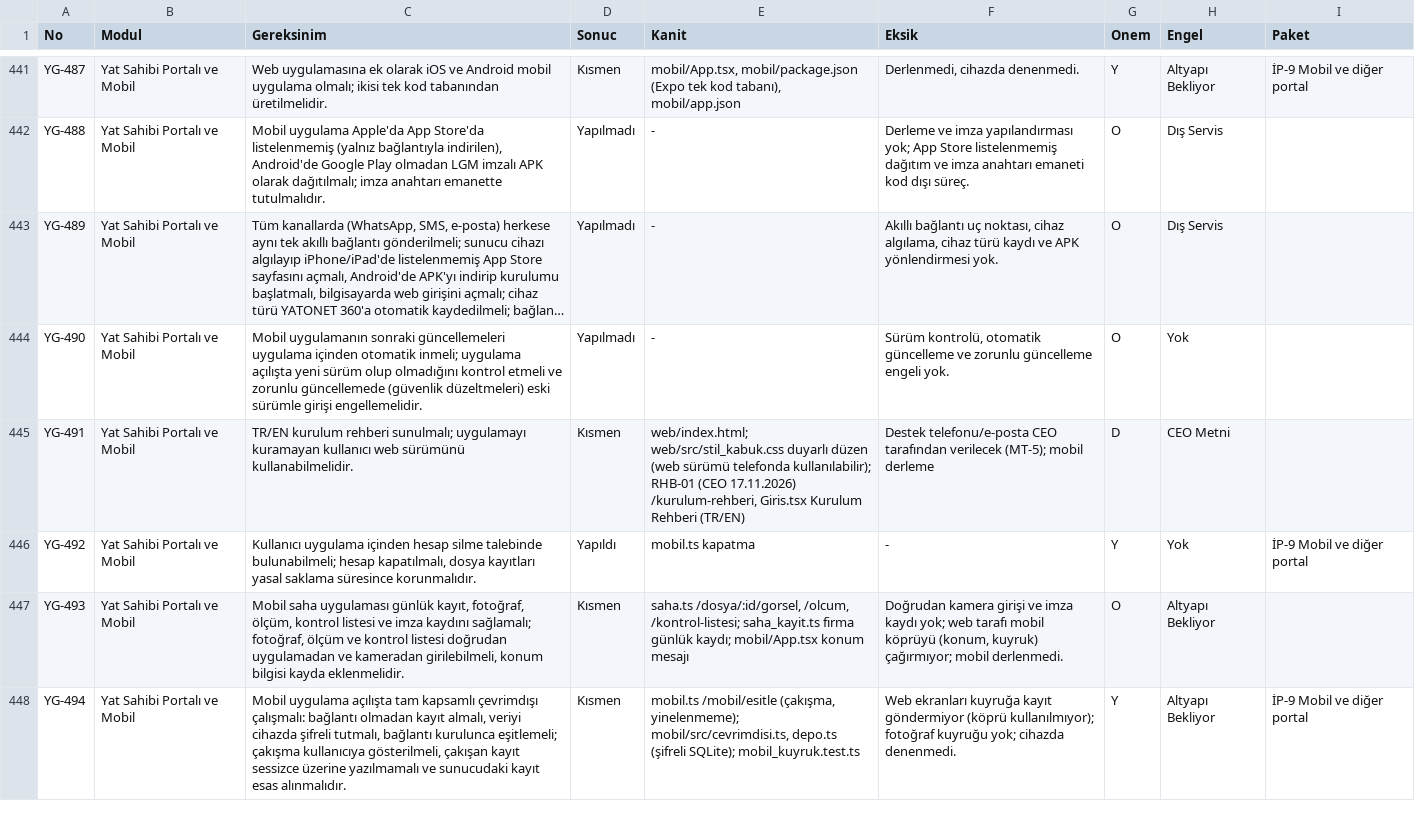
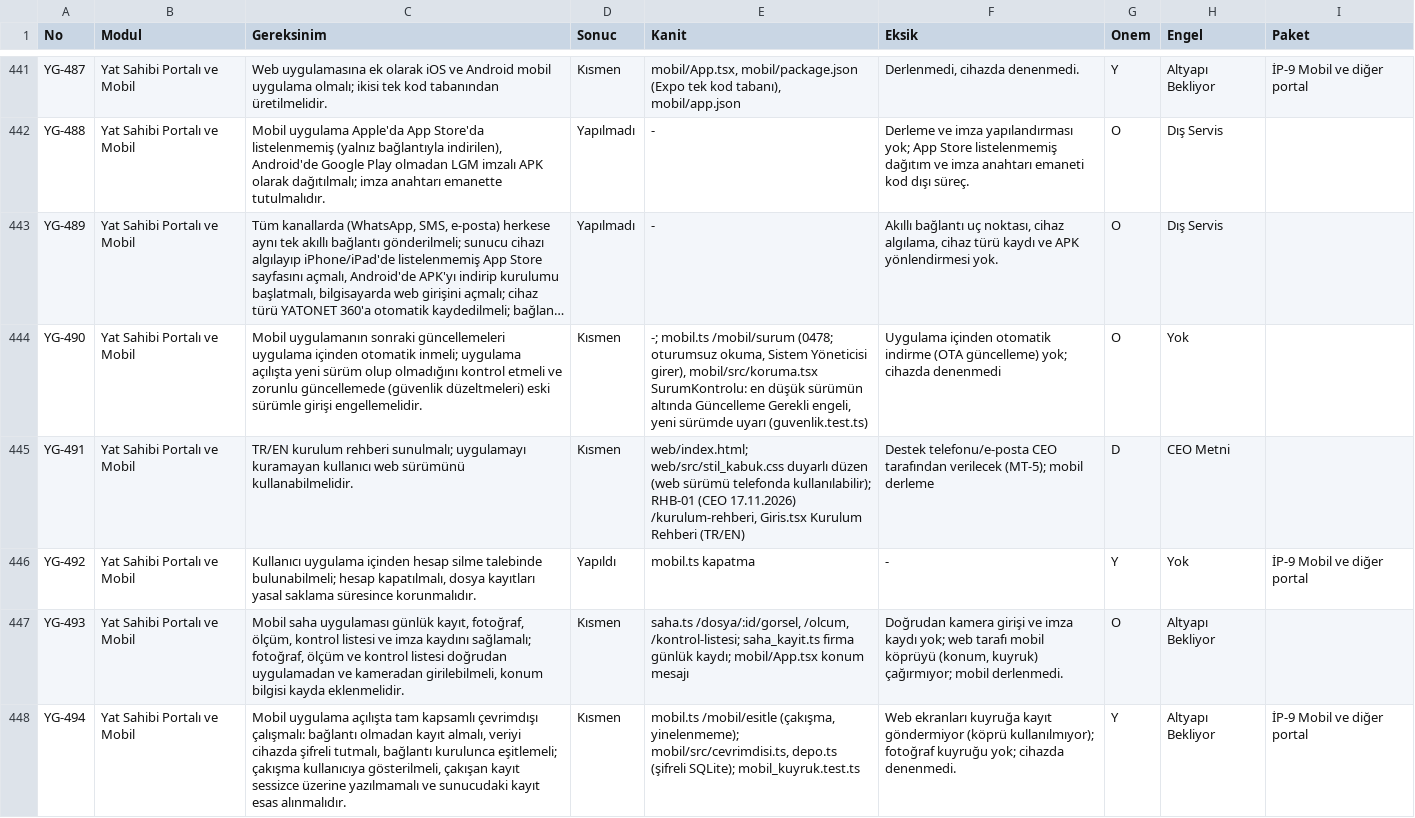
Before and after one commit to uakpinar722/YATONET360, a TSV file: KALAN_IS.tsv, drawn as a sheet; only a part is shown, gaps mark what is left out; long unchanged cells end in …; the diff covers the shown part only; the diff names each change by its address in the sheet, - before the commit and + after, or states it on an @@ line.

```diff
--- a/KALAN_IS.tsv
+++ b/KALAN_IS.tsv
-D444 (Sonuc): Yapılmadı
+D444 (Sonuc): Kısmen
-E444 (Kanit): -
+E444 (Kanit): -; mobil.ts /mobil/surum (0478; oturumsuz okuma, Sistem Yöneticisi girer), mobil/src/koruma.tsx SurumKontrolu: en düşük sürümün altında Güncelleme Gerekli engeli, yeni sürümde uyarı (guvenlik.test.ts)
-F444 (Eksik): Sürüm kontrolü, otomatik güncelleme ve zorunlu güncelleme engeli yok.
+F444 (Eksik): Uygulama içinden otomatik indirme (OTA güncelleme) yok; cihazda denenmedi
```
Also changed, not shown: 10 edited cells elsewhere in this file, 12 other files.
